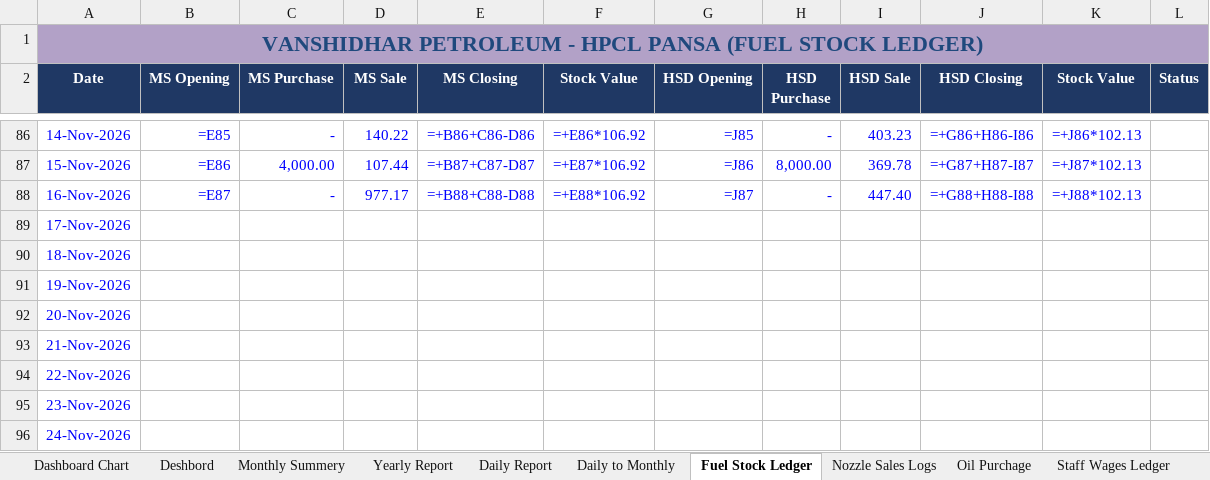
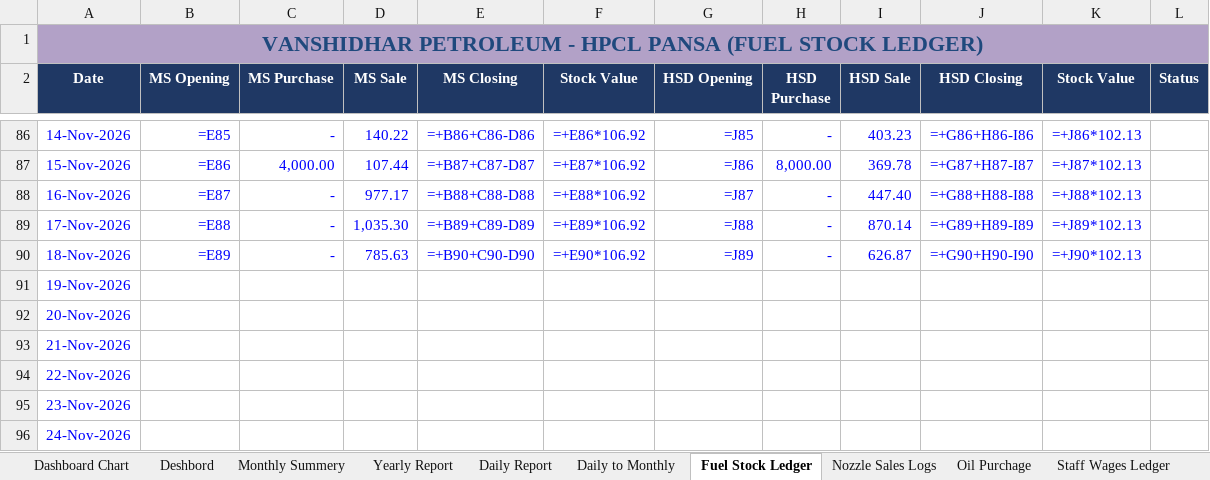
Before and after one commit to vanshidharpetroleum-hue/VANSHIDHAR-PETROLEUM-HPCL-PORTAL-01, an Excel workbook: Vanshidhar Register_Aug-2026 to _Complete.xlsx, sheet Fuel Stock Ledger, drawn as a sheet; only a part is shown, gaps mark what is left out; values as stored, in another font and other column widths than the file's, no borders; formulas without a stored value are shown as written; charts and pictures not drawn; the diff names each change by its address in the sheet, - before the commit and + after, or states it on an @@ line.

```diff
--- a/Vanshidhar Register_Aug-2026 to _Complete.xlsx (sheet Fuel Stock Ledger)
+++ b/Vanshidhar Register_Aug-2026 to _Complete.xlsx (sheet Fuel Stock Ledger)
-B89 (MS Opening): (empty)
+B89 (MS Opening): =E88
-C89:C90 (MS Purchase): (empty)
+C89:C90 (MS Purchase): -
-D89 (MS Sale): (empty)
+D89 (MS Sale): 1,035.30
-E89 (MS Closing): (empty)
+E89 (MS Closing): =+B89+C89-D89
-F89 (Stock Value): (empty)
+F89 (Stock Value): =+E89*106.92
-G89 (HSD Opening): (empty)
+G89 (HSD Opening): =J88
-H89:H90 (HSD Purchase): (empty)
+H89:H90 (HSD Purchase): -
-I89 (HSD Sale): (empty)
+I89 (HSD Sale): 870.14
-J89 (HSD Closing): (empty)
+J89 (HSD Closing): =+G89+H89-I89
-K89 (Stock Value): (empty)
+K89 (Stock Value): =+J89*102.13
-B90 (MS Opening): (empty)
+B90 (MS Opening): =E89
-D90 (MS Sale): (empty)
+D90 (MS Sale): 785.63
-E90 (MS Closing): (empty)
+E90 (MS Closing): =+B90+C90-D90
-F90 (Stock Value): (empty)
+F90 (Stock Value): =+E90*106.92
-G90 (HSD Opening): (empty)
+G90 (HSD Opening): =J89
-I90 (HSD Sale): (empty)
+I90 (HSD Sale): 626.87
-J90 (HSD Closing): (empty)
+J90 (HSD Closing): =+G90+H90-I90
-K90 (Stock Value): (empty)
+K90 (Stock Value): =+J90*102.13
```
Also changed, not shown: sheet Credit Sales, 5 other files.
